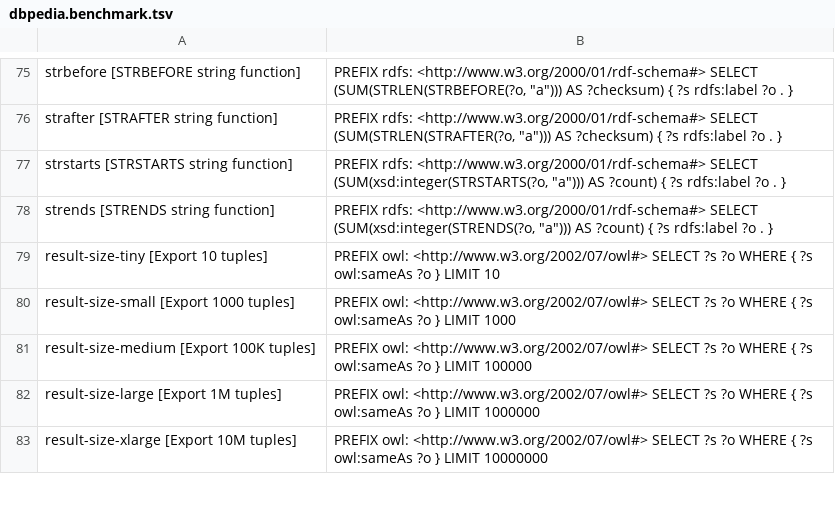
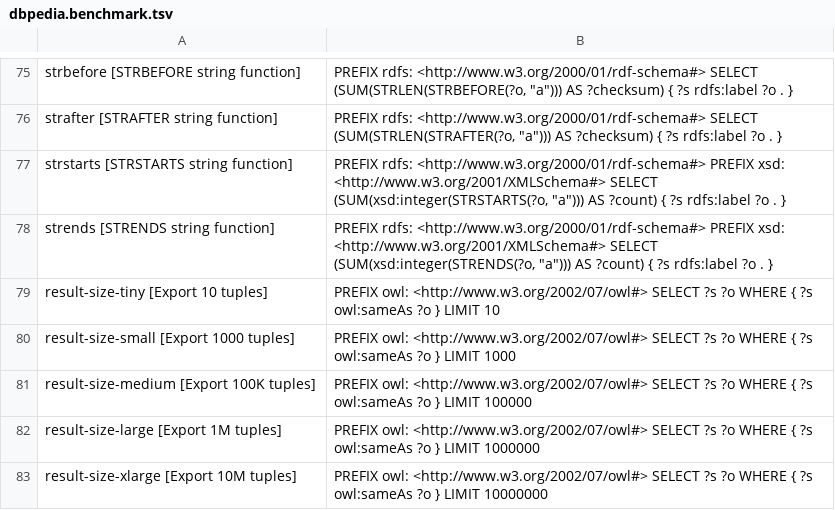
Before and after one commit to ad-freiburg/sparqloscope, a TSV file: benchmarks/dbpedia.benchmark.tsv, drawn as a sheet; only a part is shown, gaps mark what is left out.

Commit message:
Fix missing xsd: prefix declaration

```diff
--- a/benchmarks/dbpedia.benchmark.tsv
+++ b/benchmarks/dbpedia.benchmark.tsv
@@ -76,4 +76,4 @@ strbefore [STRBEFORE string function]	PREFIX rdfs: <http://www.w3.org/2000/01/rd
 strafter [STRAFTER string function]	PREFIX rdfs: <http://www.w3.org/2000/01/rdf-schema#> SELECT (SUM(STRLEN(STRAFTER(?o, "a"))) AS ?checksum) { ?s rdfs:label ?o . }
-strstarts [STRSTARTS string function]	PREFIX rdfs: <http://www.w3.org/2000/01/rdf-schema#> SELECT (SUM(xsd:integer(STRSTARTS(?o, "a"))) AS ?count) { ?s rdfs:label ?o . }
-strends [STRENDS string function]	PREFIX rdfs: <http://www.w3.org/2000/01/rdf-schema#> SELECT (SUM(xsd:integer(STRENDS(?o, "a"))) AS ?count) { ?s rdfs:label ?o . }
+strstarts [STRSTARTS string function]	PREFIX rdfs: <http://www.w3.org/2000/01/rdf-schema#> PREFIX xsd: <http://www.w3.org/2001/XMLSchema#> SELECT (SUM(xsd:integer(STRSTARTS(?o, "a"))) AS ?count) { ?s rdfs:label ?o . }
+strends [STRENDS string function]	PREFIX rdfs: <http://www.w3.org/2000/01/rdf-schema#> PREFIX xsd: <http://www.w3.org/2001/XMLSchema#> SELECT (SUM(xsd:integer(STRENDS(?o, "a"))) AS ?count) { ?s rdfs:label ?o . }
 result-size-tiny [Export 10 tuples]	PREFIX owl: <http://www.w3.org/2002/07/owl#> SELECT ?s ?o WHERE { ?s owl:sameAs ?o } LIMIT 10
```
Also changed, not shown: benchmarks/yago-3.benchmark.tsv, 3 other files.
